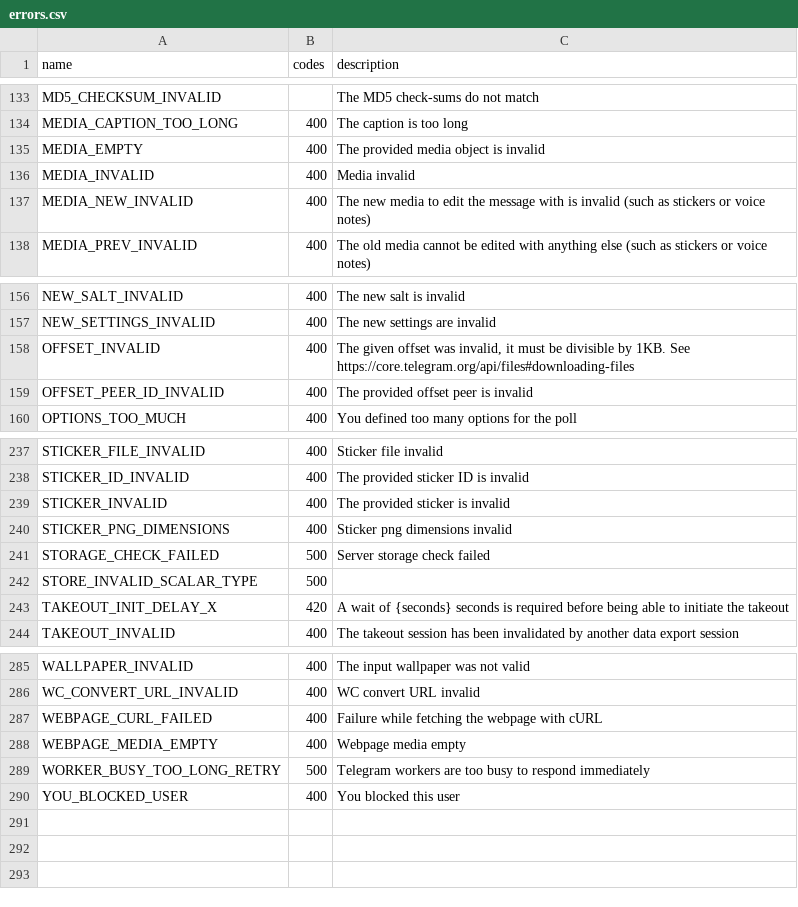
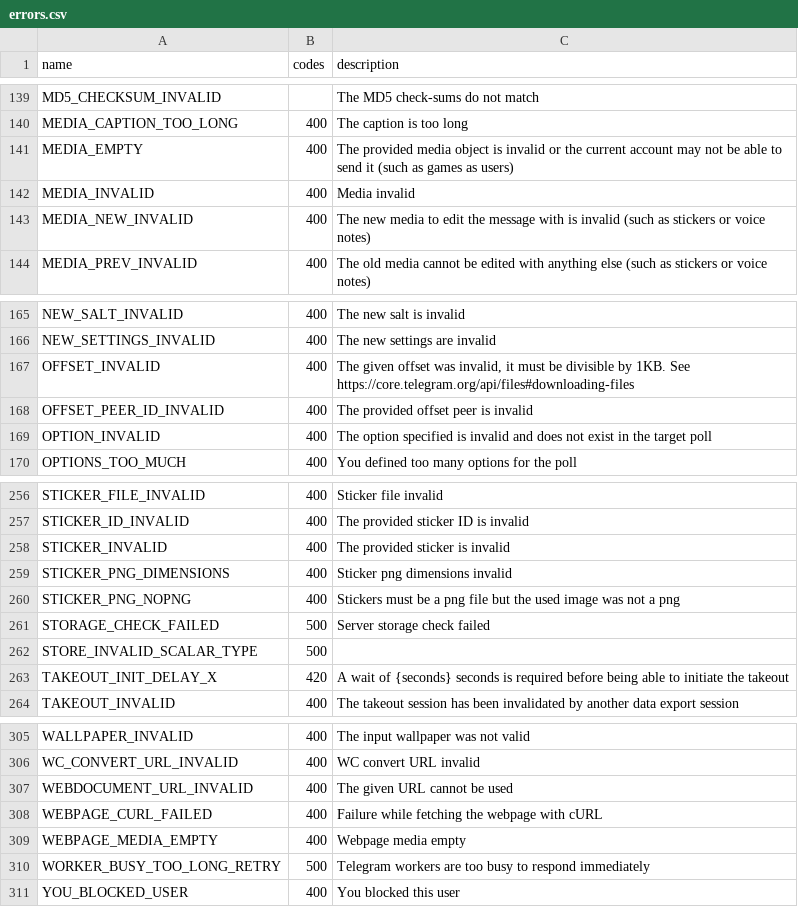
Before and after one commit to gram-js/gramjs, a CSV file: gramjs_generator/data/errors.csv, drawn as a sheet; only a part is shown, gaps mark what is left out; the diff covers the shown part only.

```diff
--- a/gramjs_generator/data/errors.csv
+++ b/gramjs_generator/data/errors.csv
@@ -134,3 +140,3 @@ MD5_CHECKSUM_INVALID,,The MD5 check-sums do not match
 MEDIA_CAPTION_TOO_LONG,400,The caption is too long
-MEDIA_EMPTY,400,The provided media object is invalid
+MEDIA_EMPTY,400,The provided media object is invalid or the current account may not be able to send it (such as games as users)
 MEDIA_INVALID,400,Media invalid
@@ -159,2 +168,3 @@ OFFSET_INVALID,400,"The given offset was invalid, it must be divisible by 1KB. S
 OFFSET_PEER_ID_INVALID,400,The provided offset peer is invalid
+OPTION_INVALID,400,The option specified is invalid and does not exist in the target poll
 OPTIONS_TOO_MUCH,400,You defined too many options for the poll
@@ -240,2 +259,3 @@ STICKER_INVALID,400,The provided sticker is invalid
 STICKER_PNG_DIMENSIONS,400,Sticker png dimensions invalid
+STICKER_PNG_NOPNG,400,Stickers must be a png file but the used image was not a png
 STORAGE_CHECK_FAILED,500,Server storage check failed
@@ -286,2 +306,3 @@ WALLPAPER_INVALID,400,The input wallpaper was not valid
 WC_CONVERT_URL_INVALID,400,WC convert URL invalid
+WEBDOCUMENT_URL_INVALID,400,The given URL cannot be used
 WEBPAGE_CURL_FAILED,400,Failure while fetching the webpage with cURL
```
Also changed, not shown: 18 added rows elsewhere in this file, gramjs_generator/data/methods.csv, 2 other files.
